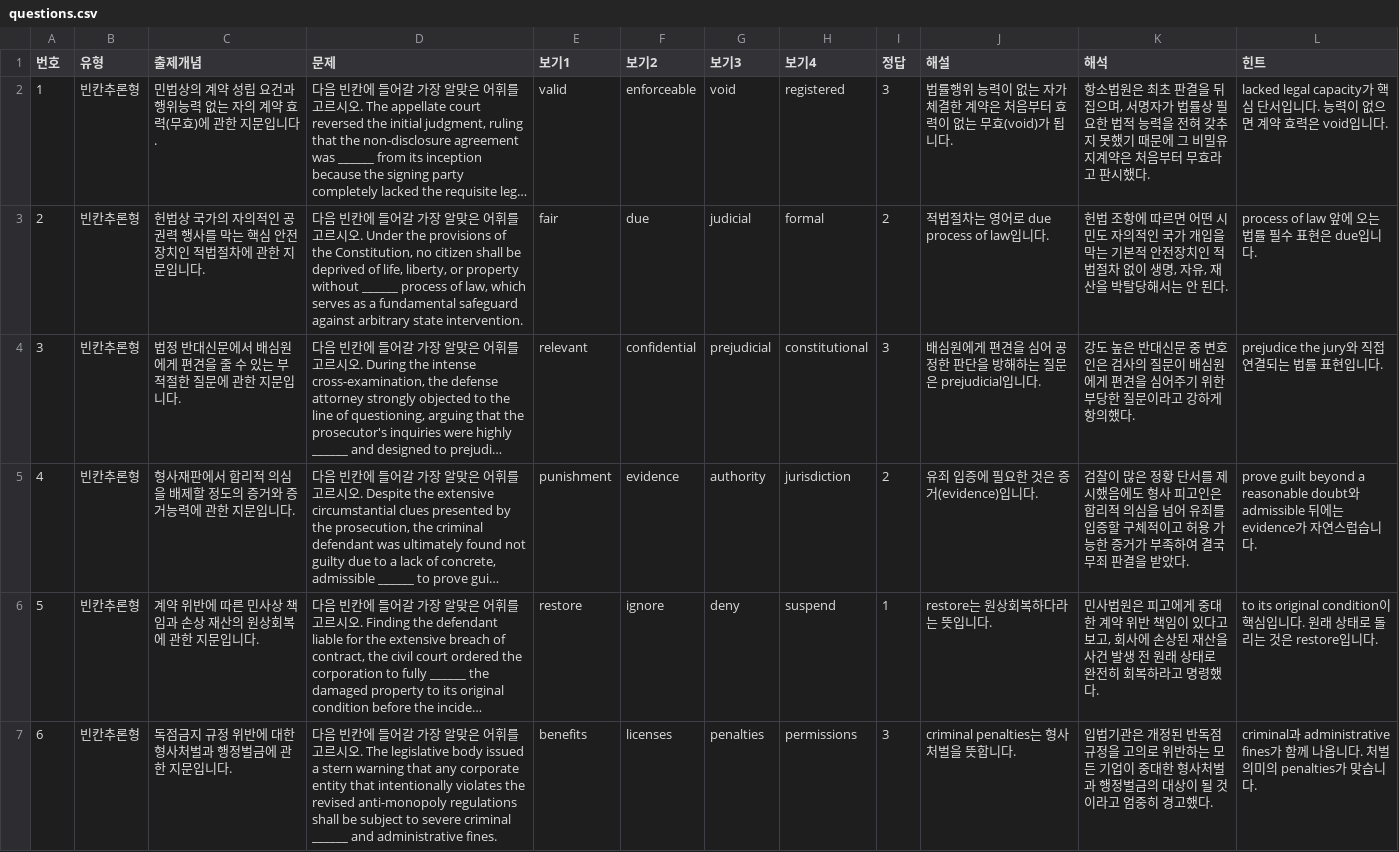
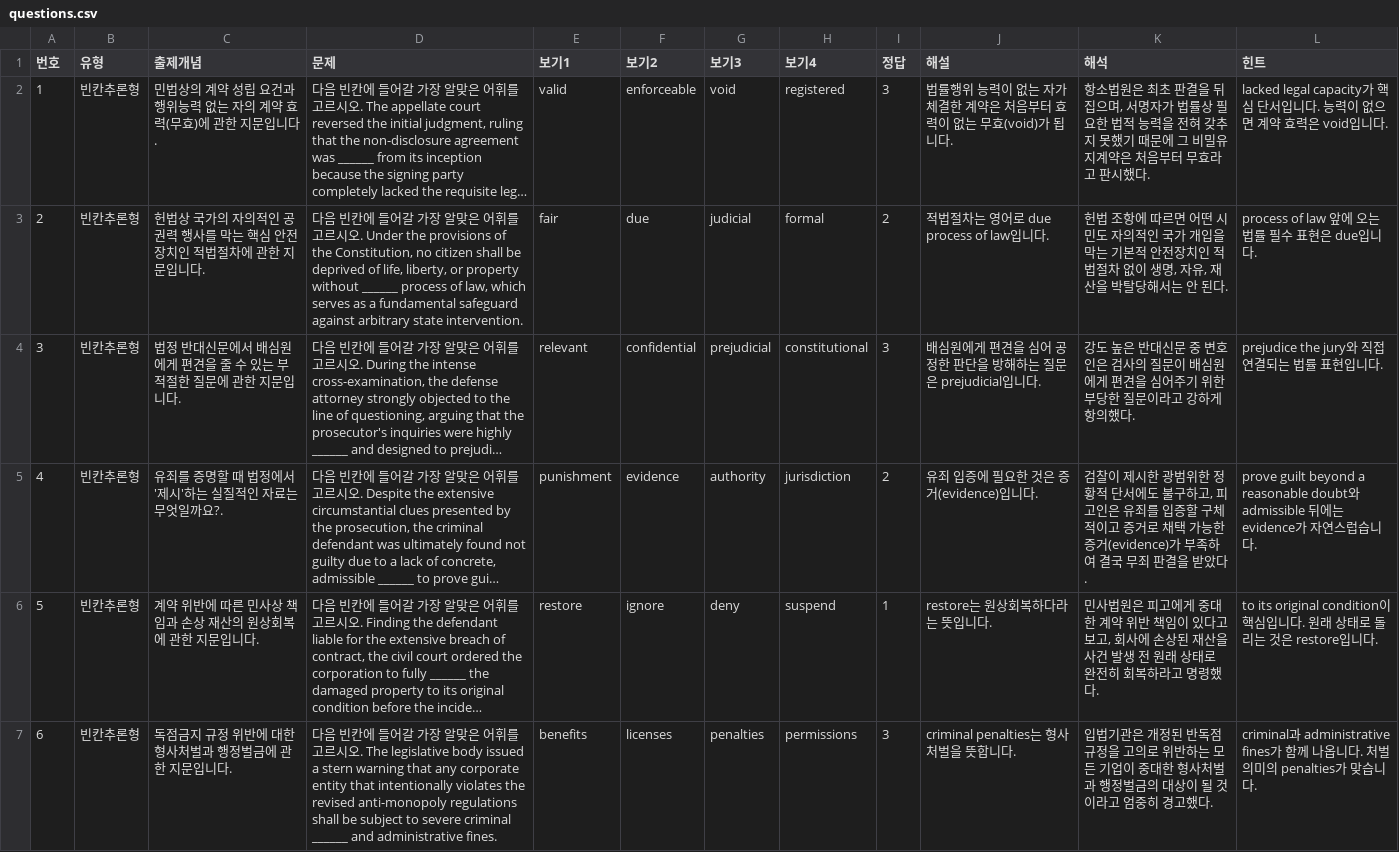
Before and after one commit to davidhor2026/law-english, a CSV file: questions.csv, drawn as a sheet; only a part is shown; long unchanged cells end in …; the diff names each change by its address in the sheet, - before the commit and + after, or states it on an @@ line.

Commit message:
Update questions.csv

```diff
--- a/questions.csv
+++ b/questions.csv
-C5 (출제개념): 형사재판에서 합리적 의심을 배제할 정도의 증거와 증거능력에 관한 지문입니다.
+C5 (출제개념): 유죄를 증명할 때 법정에서 '제시'하는 실질적인 자료는 무엇일까요?.
-K5 (해석): 검찰이 많은 정황 단서를 제시했음에도 형사 피고인은 합리적 의심을 넘어 유죄를 입증할 구체적이고 허용 가능한 증거가 부족…
+K5 (해석): 검찰이 제시한 광범위한 정황적 단서에도 불구하고, 피고인은 유죄를 입증할 구체적이고 증거로 채택 가능한 증거(evidence)가 부족…
```
